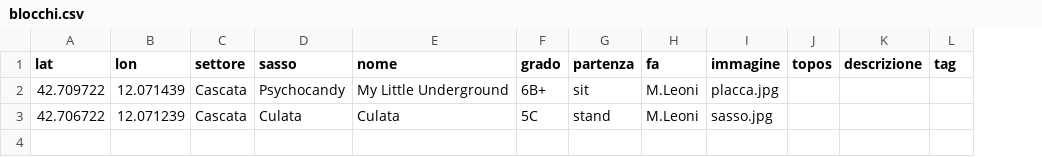
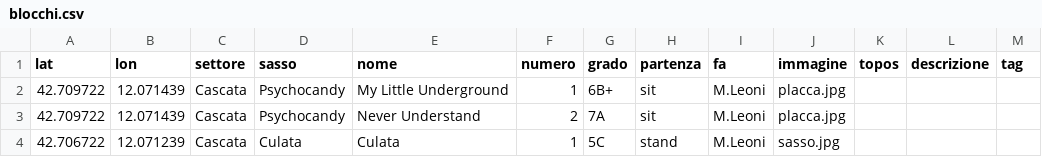
Before and after one commit to MichelangeloLeoni/st_sugano_boulder, a CSV file: data/blocchi.csv, drawn as a sheet; addresses are those after the commit; the diff names each change by its address in the sheet, - before the commit and + after, or states it on an @@ line.

Commit message:
Update boulder data structure and enhance map rendering logic

```diff
--- a/data/blocchi.csv
+++ b/data/blocchi.csv
+column F (numero), row 2: 1; row 4: 1
+row 3: 42.709722 | 12.071439 | Cascata | Psychocandy | Never Understand | 2 | 7A | sit | M.Leoni | placca.jpg
```
Also changed, not shown: 2 other files.
